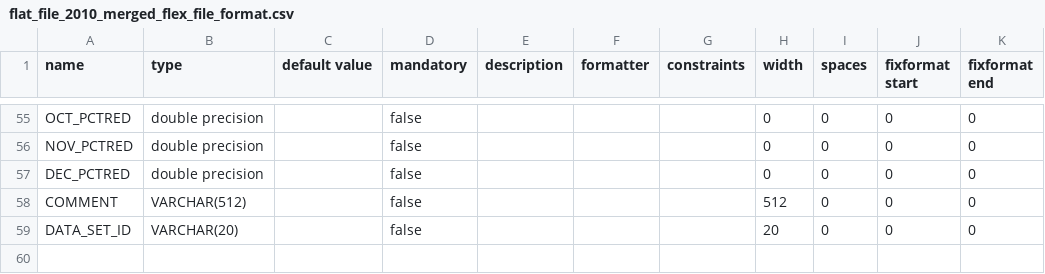
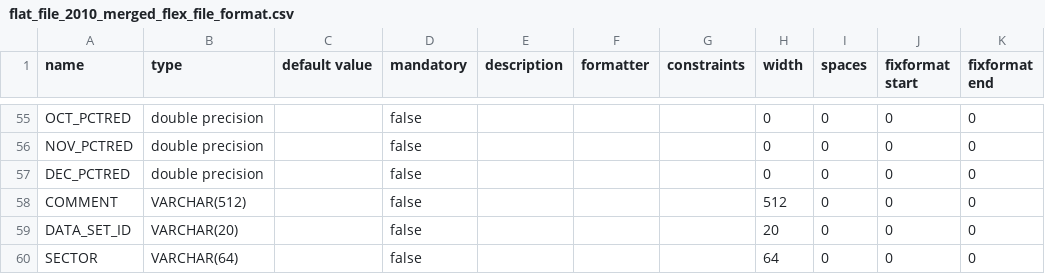
Before and after one commit to USEPA/emf, a CSV file: EMF/deploy/db/cost/formats/flat_file_2010_merged_flex_file_format.csv, drawn as a sheet; only a part is shown, gaps mark what is left out.

Commit message:
Added sector column to FF10 merged inventory format

```diff
--- a/EMF/deploy/db/cost/formats/flat_file_2010_merged_flex_file_format.csv
+++ b/EMF/deploy/db/cost/formats/flat_file_2010_merged_flex_file_format.csv
@@ -59 +59,2 @@ COMMENT,VARCHAR(512),"",false,"","","",512,0,0,0
 DATA_SET_ID,VARCHAR(20),"",false,"","","",20,0,0,0
+SECTOR,VARCHAR(64),"",false,"","","",64,0,0,0
```
Also changed, not shown: 2 other files.
